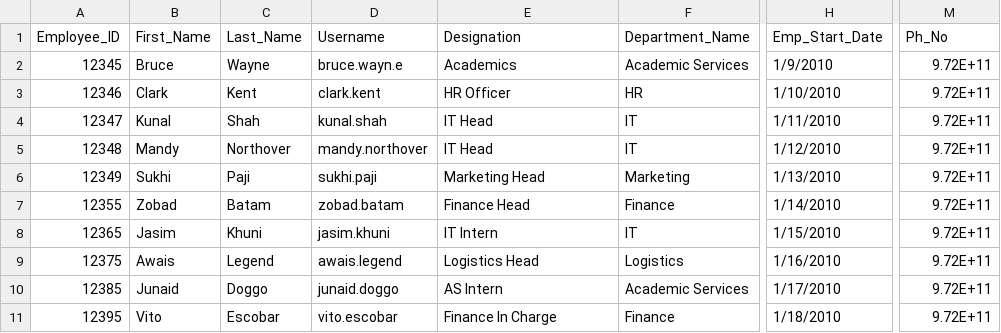
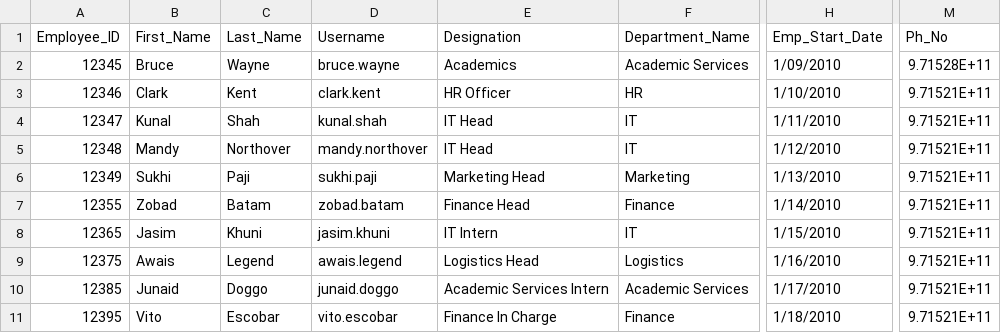
Before and after one commit to alamand/LeaveSystemMVC_2, a CSV file: LeaveSystemMVC/App_Data/Provisioning_template_v2.csv, drawn as a sheet; only a part is shown, gaps mark what is left out; the diff names each change by its address in the sheet, - before the commit and + after, or states it on an @@ line.

```diff
--- a/LeaveSystemMVC/App_Data/Provisioning_template_v2.csv
+++ b/LeaveSystemMVC/App_Data/Provisioning_template_v2.csv
-D2 (Username): bruce.wayn.e
+D2 (Username): bruce.wayne
-H2 (Emp_Start_Date): 1/9/2010
+H2 (Emp_Start_Date): 1/09/2010
-M2 (Ph_No): 9.72E+11
+M2 (Ph_No): 9.71528E+11
-M3:M11 (Ph_No): 9.72E+11
+M3:M11 (Ph_No): 9.71521E+11
-E10 (Designation): AS Intern
+E10 (Designation): Academic Services Intern
```
Also changed, not shown: 2 other files.
